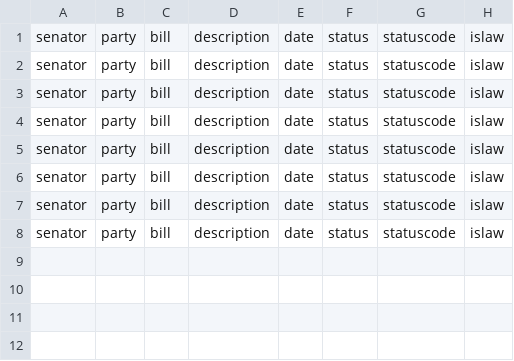
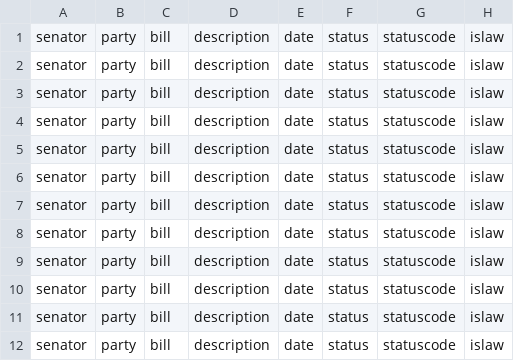
Before and after one commit to fakebenjay/ny-state-senate-2017, a CSV file: senate.csv, drawn as a sheet; the diff names each change by its address in the sheet, - before the commit and + after, or states it on an @@ line.

```diff
--- a/senate.csv
+++ b/senate.csv
+row 9: senator | party | bill | description | date | status | statuscode | islaw
+row 10: senator | party | bill | description | date | status | statuscode | islaw
+row 11: senator | party | bill | description | date | status | statuscode | islaw
+row 12: senator | party | bill | description | date | status | statuscode | islaw
```
Also changed, not shown: 2 other files.
